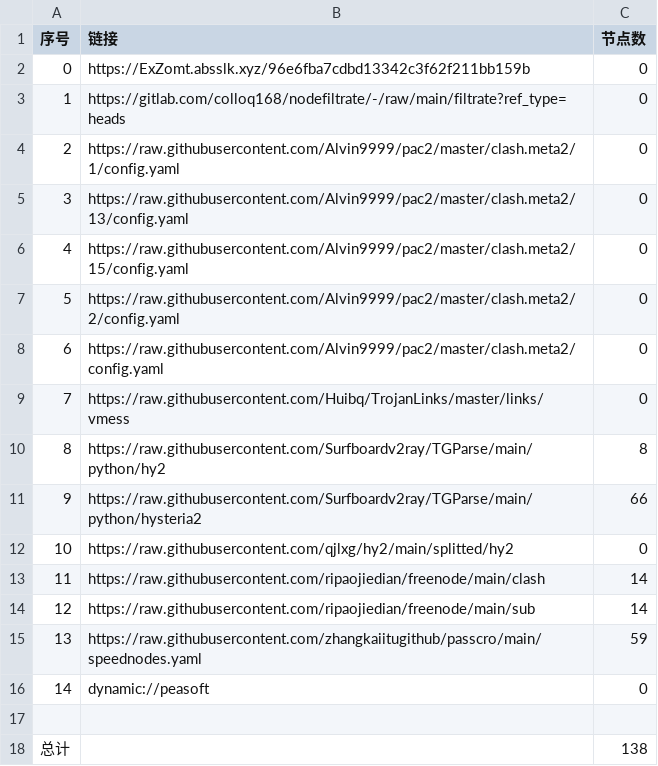
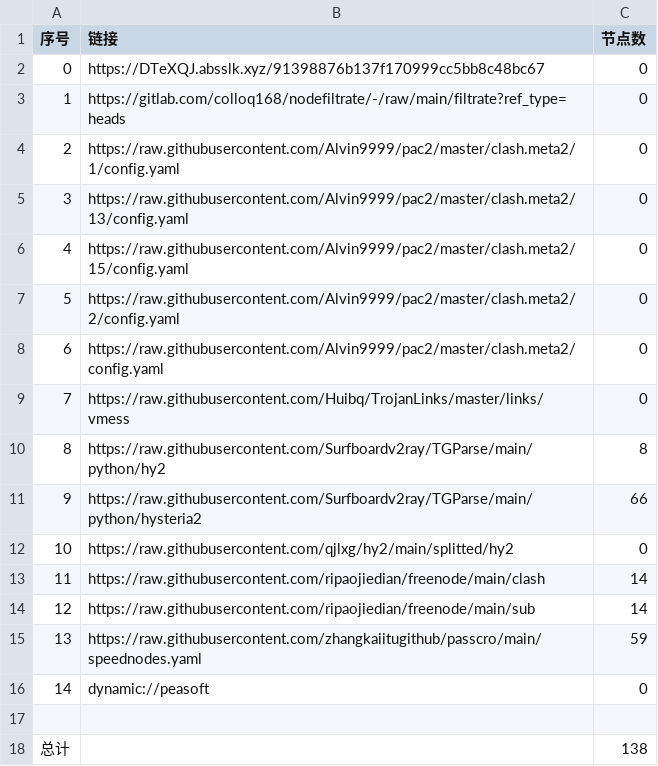
Before and after one commit to suanxidanian/AutoMergePublicNodes, a CSV file: list_result.csv, drawn as a sheet.

```diff
--- a/list_result.csv
+++ b/list_result.csv
@@ -1,3 +1,3 @@
 序号,链接,节点数
-0,https://ExZomt.absslk.xyz/96e6fba7cdbd13342c3f62f211bb159b,0
+0,https://DTeXQJ.absslk.xyz/91398876b137f170999cc5bb8c48bc67,0
 1,https://gitlab.com/colloq168/nodefiltrate/-/raw/main/filtrate?ref_type=heads,0
```
Also changed, not shown: 3 other files.
